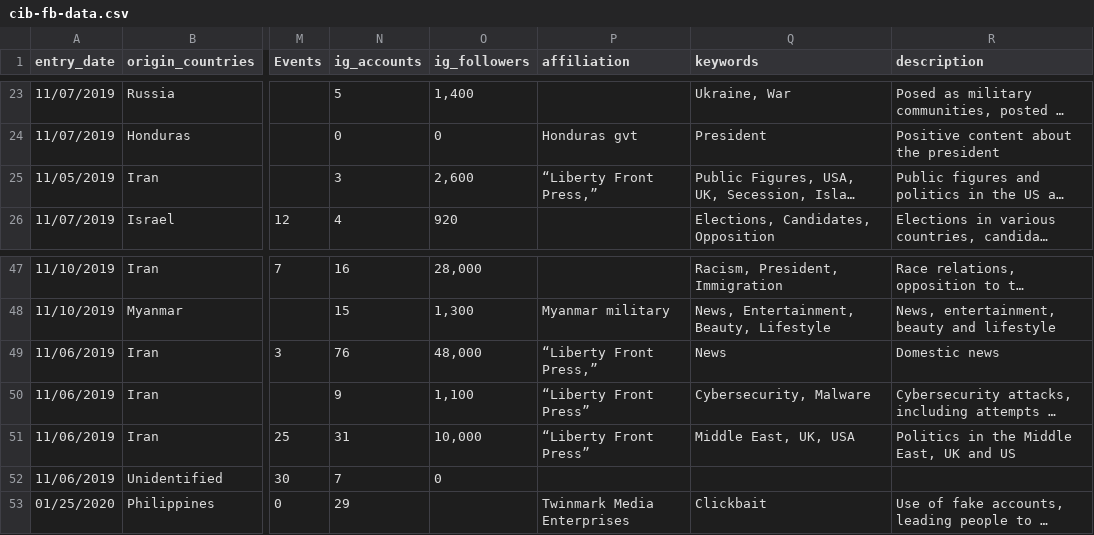
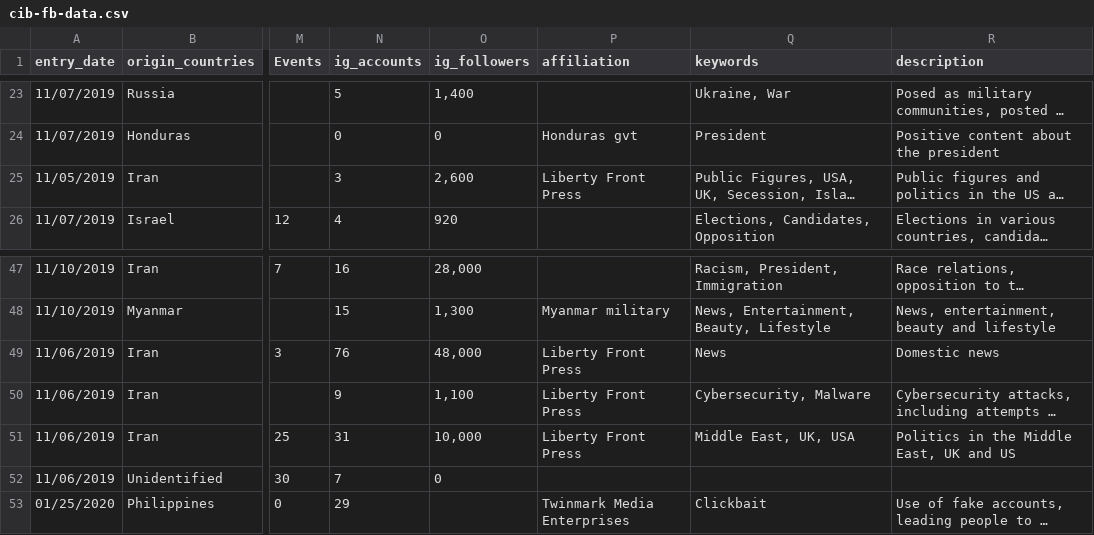
Before and after one commit to simabasel/cib-data, a CSV file: cib-fb-data.csv, drawn as a sheet; only a part is shown, gaps mark what is left out; long unchanged cells end in …; the diff names each change by its address in the sheet, - before the commit and + after, or states it on an @@ line.

Commit message:
Fixed formatting

```diff
--- a/cib-fb-data.csv
+++ b/cib-fb-data.csv
-P25 (affiliation): “Liberty Front Press,”
+P25 (affiliation): Liberty Front Press
-P49 (affiliation): “Liberty Front Press,”
+P49 (affiliation): Liberty Front Press
-P50:P51 (affiliation): “Liberty Front Press”
+P50:P51 (affiliation): Liberty Front Press
```
